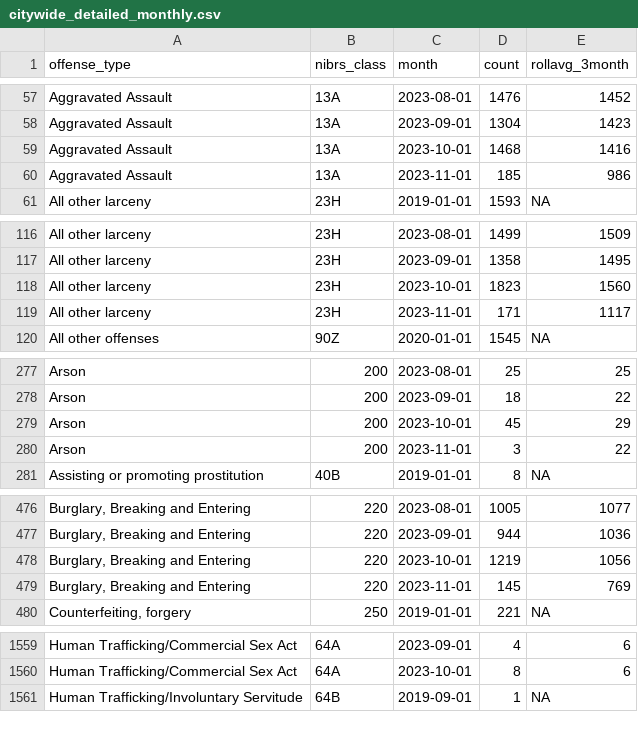
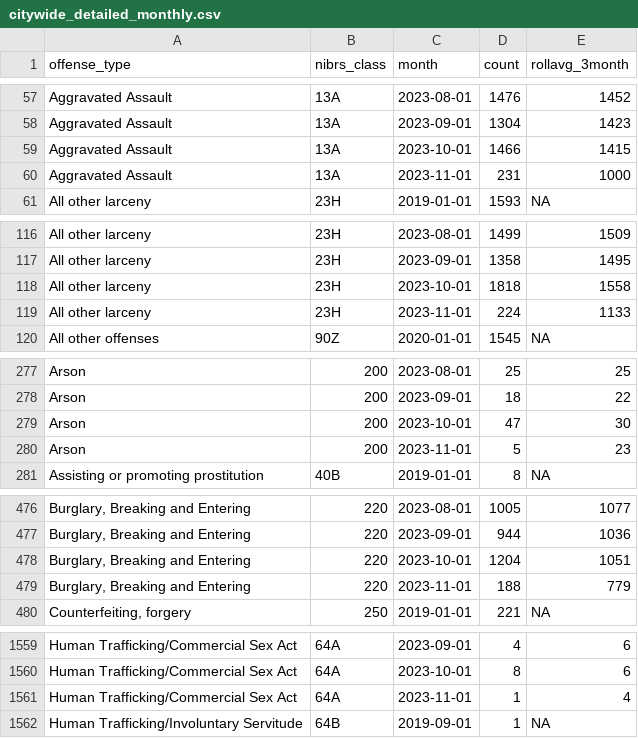
Before and after one commit to abcotvdata/safetytracker_houston, a CSV file: data/output/monthly/citywide_detailed_monthly.csv, drawn as a sheet; only a part is shown, gaps mark what is left out; the diff covers the shown part only; the diff names each change by its address in the sheet, - before the commit and + after, or states it on an @@ line.

Commit message:
New crime data collected

```diff
--- a/data/output/monthly/citywide_detailed_monthly.csv
+++ b/data/output/monthly/citywide_detailed_monthly.csv
-D59 (count): 1468
+D59 (count): 1466
-E59 (rollavg_3month): 1416
+E59 (rollavg_3month): 1415
-D60 (count): 185
+D60 (count): 231
-E60 (rollavg_3month): 986
+E60 (rollavg_3month): 1000
-D118 (count): 1823
+D118 (count): 1818
-E118 (rollavg_3month): 1560
+E118 (rollavg_3month): 1558
-D119 (count): 171
+D119 (count): 224
-E119 (rollavg_3month): 1117
+E119 (rollavg_3month): 1133
-D279 (count): 45
+D279 (count): 47
-E279 (rollavg_3month): 29
+E279 (rollavg_3month): 30
-D280 (count): 3
+D280 (count): 5
-E280 (rollavg_3month): 22
+E280 (rollavg_3month): 23
-D478 (count): 1219
+D478 (count): 1204
-E478 (rollavg_3month): 1056
+E478 (rollavg_3month): 1051
-D479 (count): 145
+D479 (count): 188
-E479 (rollavg_3month): 769
+E479 (rollavg_3month): 779
+row 1561: Human Trafficking/Commercial Sex Act | 64A | 2023-11-01 | 1 | 4
```
Also changed, not shown: 70 edited cells elsewhere in this file, data/output/beat/autothefts_beat.csv, data/output/beat/beat_category.csv, 48 other files.
